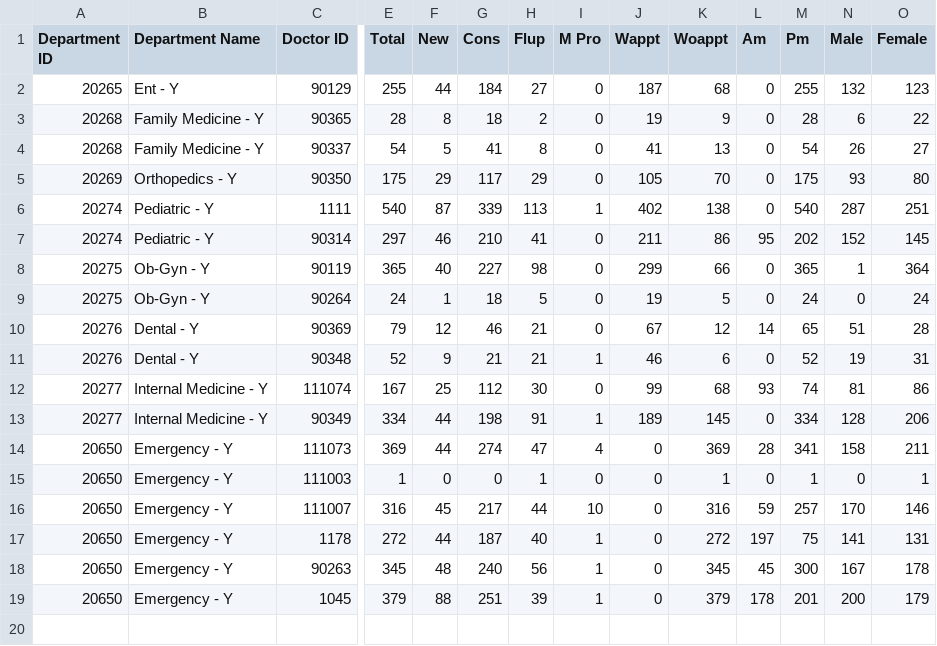
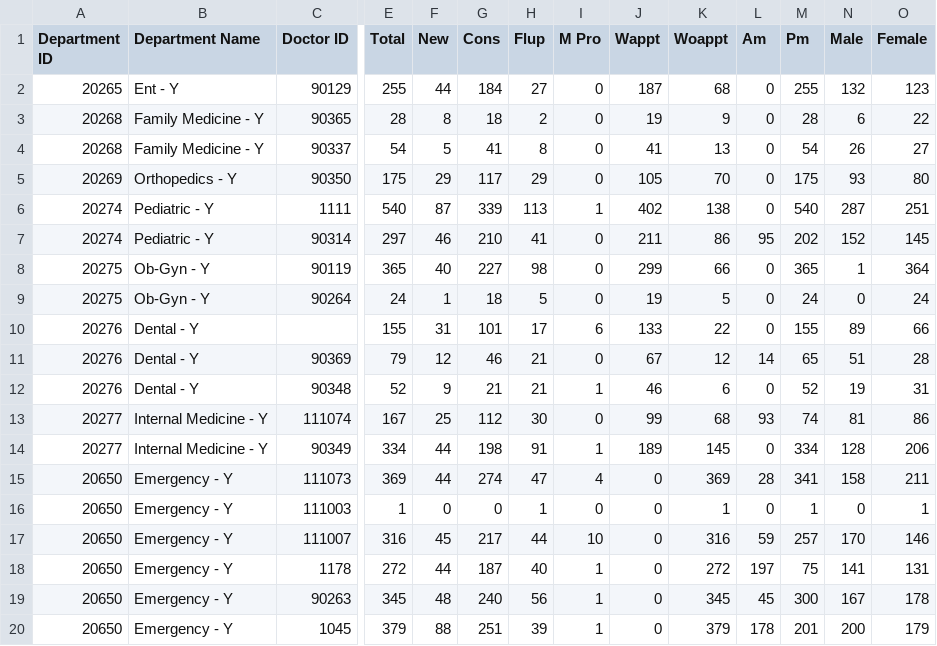
Before and after one commit to princemehtadev-jpg/html-to-googe-sheet, a CSV file: getjobid739206364.csv, drawn as a sheet; only a part is shown, gaps mark what is left out; rows hold the shown columns only; the diff names each change by its address in the sheet, - before the commit and + after, or states it on an @@ line.

Commit message:
Add sync-to-sheets script and Google Sheets integration

```diff
--- a/getjobid739206364.csv
+++ b/getjobid739206364.csv
+row 10: 20276 | Dental - Y |  | 155 | 31 | 101 | 17 | 6 | 133 | 22 | 0 | 155 | 89 | 66
```
Also changed, not shown: 5 other files.
